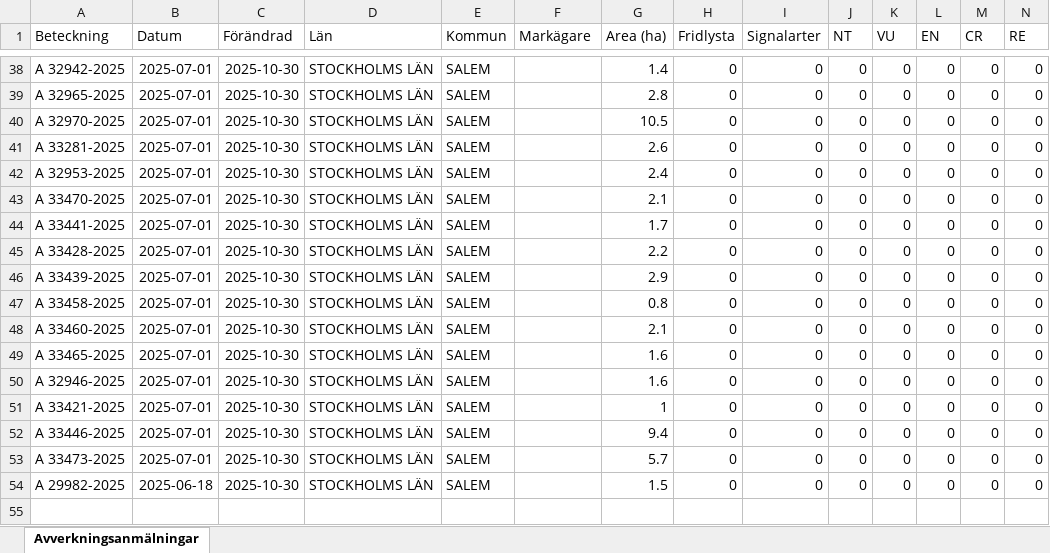
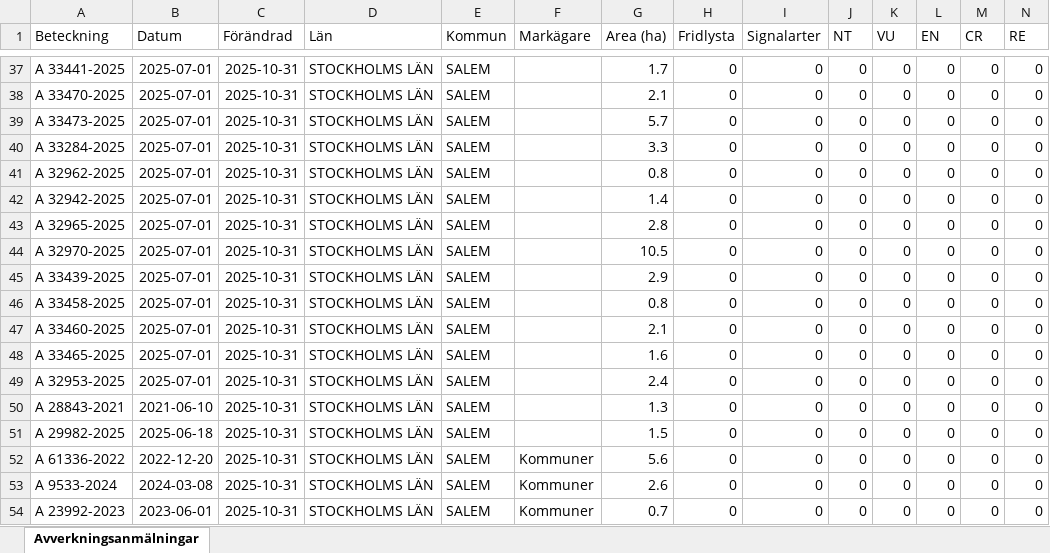
Before and after one commit to klasma/Logging_0128, an Excel workbook: Översikt SALEM.xlsx, sheet Avverkningsanmälningar, drawn as a sheet; only a part is shown, gaps mark what is left out; values as stored, in another font and other column widths than the file's, no borders; removed rows and columns are numbered as before the commit, all else as after; rows hold the shown columns only; the diff covers the shown part only; the diff names each change by its address in the sheet, - before the commit and + after, or states it on an @@ line.

```diff
--- a/Översikt SALEM.xlsx (sheet Avverkningsanmälningar)
+++ b/Översikt SALEM.xlsx (sheet Avverkningsanmälningar)
-A37 (Beteckning): A 32942-2025
+A37 (Beteckning): A 33441-2025
-C37:C50 (Förändrad): 2025-10-30
+C37:C50 (Förändrad): 2025-10-31
-G37 (Area (ha)): 1.4
+G37 (Area (ha)): 1.7
-A38 (Beteckning): A 32965-2025
+A38 (Beteckning): A 33470-2025
-G38 (Area (ha)): 2.8
+G38 (Area (ha)): 2.1
-A39 (Beteckning): A 32970-2025
+A39 (Beteckning): A 33473-2025
-G39 (Area (ha)): 10.5
+G39 (Area (ha)): 5.7
-A40 (Beteckning): A 33281-2025
+A40 (Beteckning): A 33284-2025
-G40 (Area (ha)): 2.6
+G40 (Area (ha)): 3.3
-A41 (Beteckning): A 32953-2025
+A41 (Beteckning): A 32962-2025
-G41 (Area (ha)): 2.4
+G41 (Area (ha)): 0.8
-A42 (Beteckning): A 33470-2025
+A42 (Beteckning): A 32942-2025
-G42 (Area (ha)): 2.1
+G42 (Area (ha)): 1.4
-A43 (Beteckning): A 33441-2025
+A43 (Beteckning): A 32965-2025
-G43 (Area (ha)): 1.7
+G43 (Area (ha)): 2.8
-A44 (Beteckning): A 33428-2025
+A44 (Beteckning): A 32970-2025
-G44 (Area (ha)): 2.2
+G44 (Area (ha)): 10.5
-A49 (Beteckning): A 32946-2025
+A49 (Beteckning): A 32953-2025
-G49 (Area (ha)): 1.6
+G49 (Area (ha)): 2.4
-A50 (Beteckning): A 33421-2025
+A50 (Beteckning): A 28843-2021
-B50 (Datum): 2025-07-01
+B50 (Datum): 2021-06-10
-G50 (Area (ha)): 1
+G50 (Area (ha)): 1.3
-row 52: A 33446-2025 | 2025-07-01 | 2025-10-30 | STOCKHOLMS LÄN | SALEM |  | 9.4 | 0 | 0 | 0 | 0 | 0 | 0 | 0
-row 53: A 33473-2025 | 2025-07-01 | 2025-10-30 | STOCKHOLMS LÄN | SALEM |  | 5.7 | 0 | 0 | 0 | 0 | 0 | 0 | 0
-C51 (Förändrad): 2025-10-30
+C51 (Förändrad): 2025-10-31
+row 52: A 61336-2022 | 2022-12-20 | 2025-10-31 | STOCKHOLMS LÄN | SALEM | Kommuner | 5.6 | 0 | 0 | 0 | 0 | 0 | 0 | 0
+row 53: A 9533-2024 | 2024-03-08 | 2025-10-31 | STOCKHOLMS LÄN | SALEM | Kommuner | 2.6 | 0 | 0 | 0 | 0 | 0 | 0 | 0
+row 54: A 23992-2023 | 2023-06-01 | 2025-10-31 | STOCKHOLMS LÄN | SALEM | Kommuner | 0.7 | 0 | 0 | 0 | 0 | 0 | 0 | 0
```
Also changed, not shown: 3 added rows, 4 removed rows and 81 edited cells elsewhere in this sheet, artfynd/A 2987-2023 artfynd.xlsx, artfynd/A 2992-2023 artfynd.xlsx, 53 other files.
